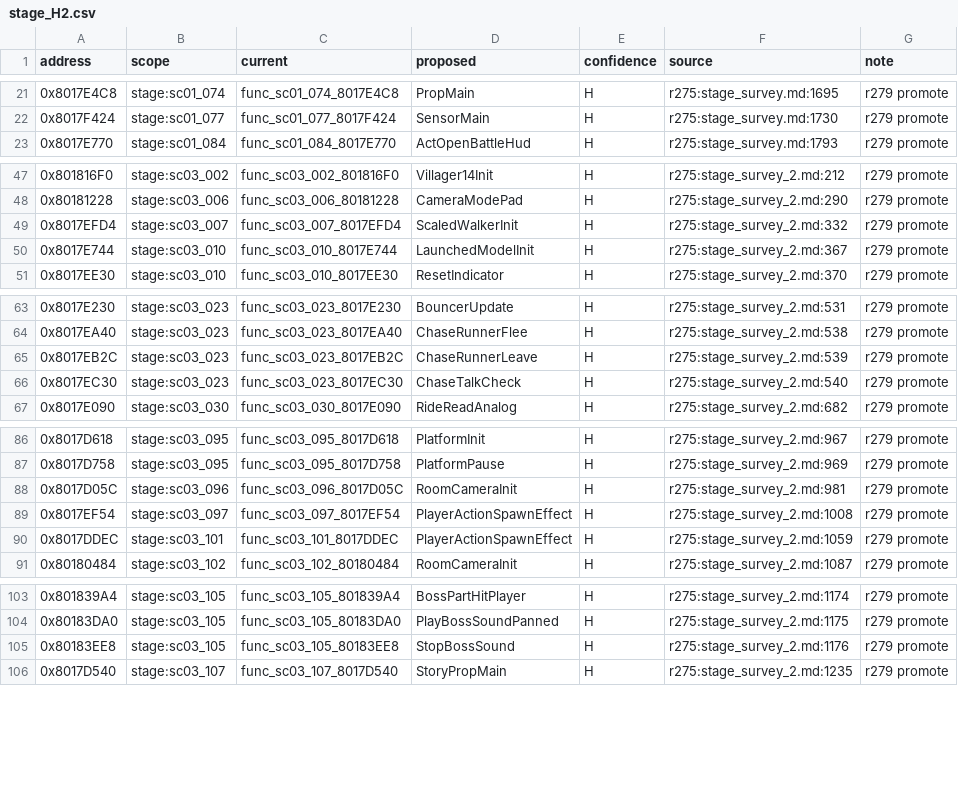
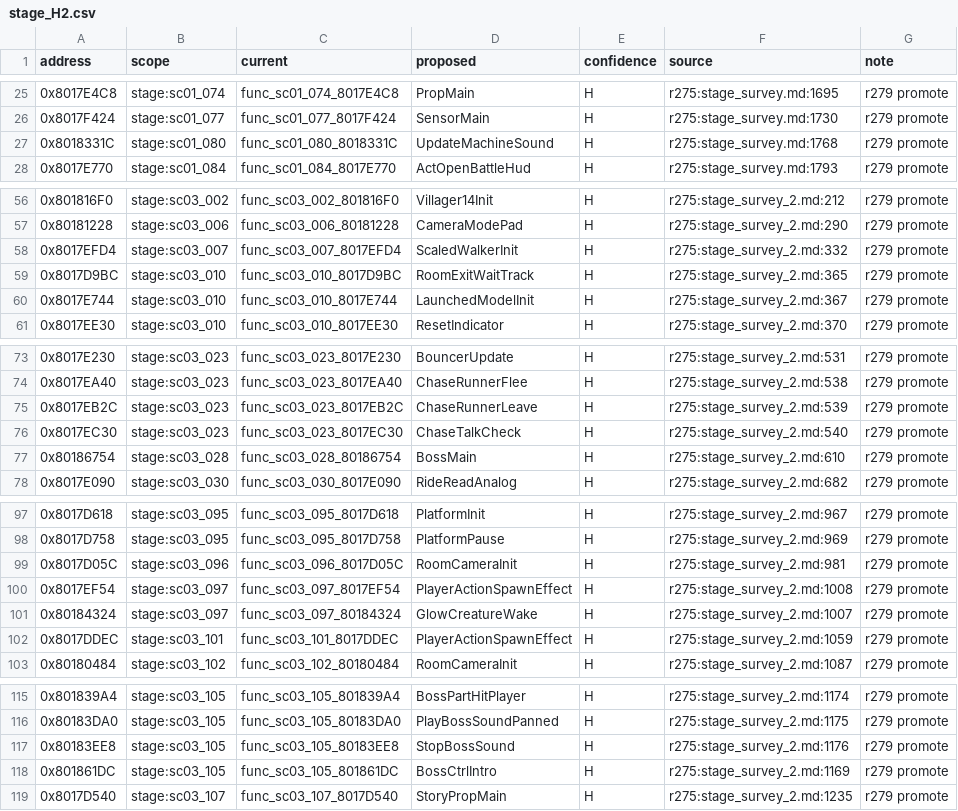
Before and after one commit to SadBoxMan/twinblade, a CSV file: docs/names_merged/stage_H2.csv, drawn as a sheet; only a part is shown, gaps mark what is left out; the diff covers the shown part only.

```diff
--- a/docs/names_merged/stage_H2.csv
+++ b/docs/names_merged/stage_H2.csv
@@ -22,2 +26,3 @@ address,scope,current,proposed,confidence,source,note
 0x8017F424,stage:sc01_077,func_sc01_077_8017F424,SensorMain,H,r275:stage_survey.md:1730,r279 promote
+0x8018331C,stage:sc01_080,func_sc01_080_8018331C,UpdateMachineSound,H,r275:stage_survey.md:1768,r279 promote
 0x8017E770,stage:sc01_084,func_sc01_084_8017E770,ActOpenBattleHud,H,r275:stage_survey.md:1793,r279 promote
@@ -49,2 +58,3 @@ address,scope,current,proposed,confidence,source,note
 0x8017EFD4,stage:sc03_007,func_sc03_007_8017EFD4,ScaledWalkerInit,H,r275:stage_survey_2.md:332,r279 promote
+0x8017D9BC,stage:sc03_010,func_sc03_010_8017D9BC,RoomExitWaitTrack,H,r275:stage_survey_2.md:365,r279 promote
 0x8017E744,stage:sc03_010,func_sc03_010_8017E744,LaunchedModelInit,H,r275:stage_survey_2.md:367,r279 promote
@@ -66,2 +76,3 @@ address,scope,current,proposed,confidence,source,note
 0x8017EC30,stage:sc03_023,func_sc03_023_8017EC30,ChaseTalkCheck,H,r275:stage_survey_2.md:540,r279 promote
+0x80186754,stage:sc03_028,func_sc03_028_80186754,BossMain,H,r275:stage_survey_2.md:610,r279 promote
 0x8017E090,stage:sc03_030,func_sc03_030_8017E090,RideReadAnalog,H,r275:stage_survey_2.md:682,r279 promote
@@ -89,2 +100,3 @@ address,scope,current,proposed,confidence,source,note
 0x8017EF54,stage:sc03_097,func_sc03_097_8017EF54,PlayerActionSpawnEffect,H,r275:stage_survey_2.md:1008,r279 promote
+0x80184324,stage:sc03_097,func_sc03_097_80184324,GlowCreatureWake,H,r275:stage_survey_2.md:1007,r279 promote
 0x8017DDEC,stage:sc03_101,func_sc03_101_8017DDEC,PlayerActionSpawnEffect,H,r275:stage_survey_2.md:1059,r279 promote
@@ -105,2 +117,3 @@ address,scope,current,proposed,confidence,source,note
 0x80183EE8,stage:sc03_105,func_sc03_105_80183EE8,StopBossSound,H,r275:stage_survey_2.md:1176,r279 promote
+0x801861DC,stage:sc03_105,func_sc03_105_801861DC,BossCtrlIntro,H,r275:stage_survey_2.md:1169,r279 promote
 0x8017D540,stage:sc03_107,func_sc03_107_8017D540,StoryPropMain,H,r275:stage_survey_2.md:1235,r279 promote
```
Also changed, not shown: 17 added rows elsewhere in this file, docs/names_merged/r279_verdicts.csv, 2 other files.
